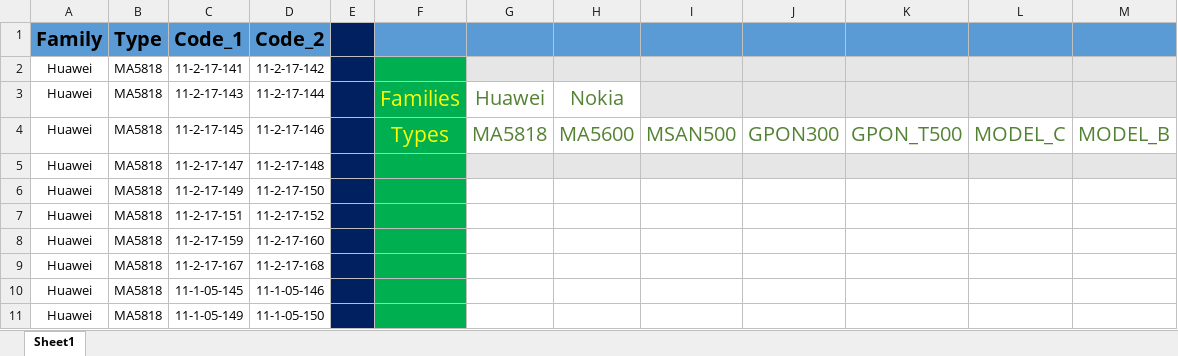
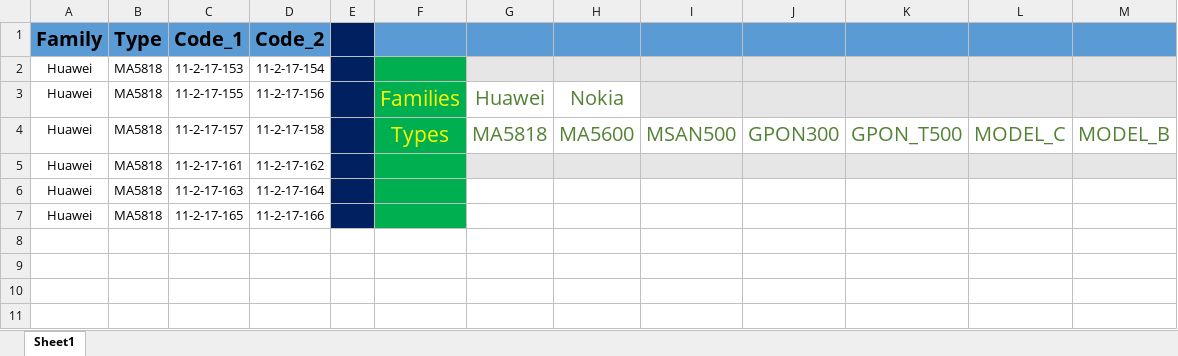
Before and after one commit to islam-atef/C-sharp, an Excel workbook: Huawei_Commissioning_App/Inputs/CAbinet_Sheet.xlsx, sheet Sheet1, drawn as a sheet; values as stored, in another font and other column widths than the file's, no borders; removed rows and columns are numbered as before the commit, all else as after; the diff names each change by its address in the sheet, - before the commit and + after, or states it on an @@ line.

```diff
--- a/Huawei_Commissioning_App/Inputs/CAbinet_Sheet.xlsx (sheet Sheet1)
+++ b/Huawei_Commissioning_App/Inputs/CAbinet_Sheet.xlsx (sheet Sheet1)
-C2: 11-2-17-141
+C2: 11-2-17-153
-D2: 11-2-17-142
+D2: 11-2-17-154
-C3: 11-2-17-143
+C3: 11-2-17-155
-D3: 11-2-17-144
+D3: 11-2-17-156
-C4: 11-2-17-145
+C4: 11-2-17-157
-D4: 11-2-17-146
+D4: 11-2-17-158
-row 5: Huawei | MA5818 | 11-2-17-147 | 11-2-17-148
-row 6: Huawei | MA5818 | 11-2-17-149 | 11-2-17-150
-C5: 11-2-17-151
+C5: 11-2-17-161
-D5: 11-2-17-152
+D5: 11-2-17-162
-G5:M5 fill: none
+G5:M5 fill: #E7E6E6
-C6: 11-2-17-159
+C6: 11-2-17-163
-D6: 11-2-17-160
+D6: 11-2-17-164
-C7: 11-2-17-167
+C7: 11-2-17-165
-D7: 11-2-17-168
+D7: 11-2-17-166
-row 10: Huawei | MA5818 | 11-1-05-145 | 11-1-05-146
-row 11: Huawei | MA5818 | 11-1-05-149 | 11-1-05-150
```
Also changed, not shown: 27 other files.
